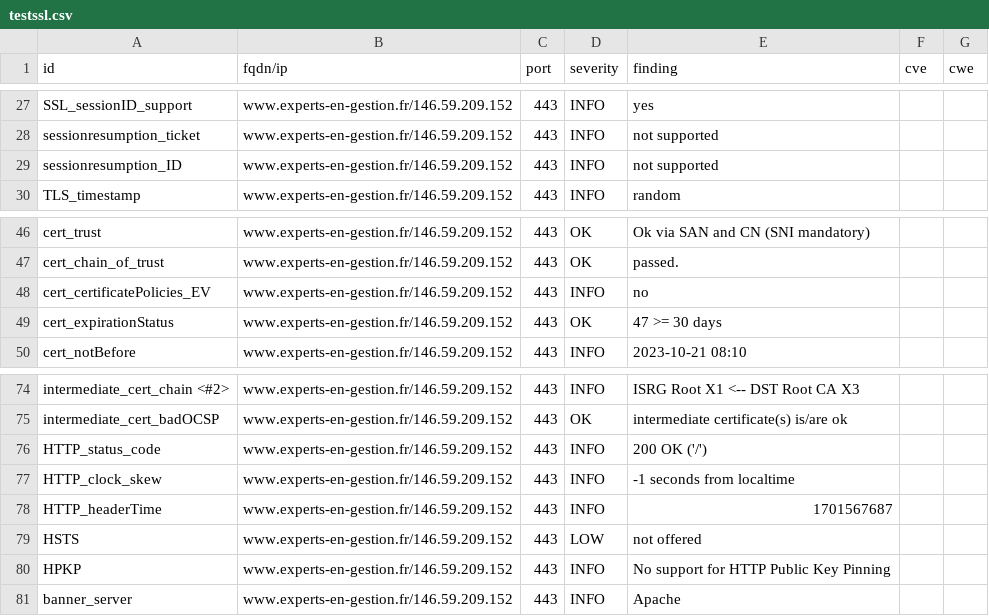
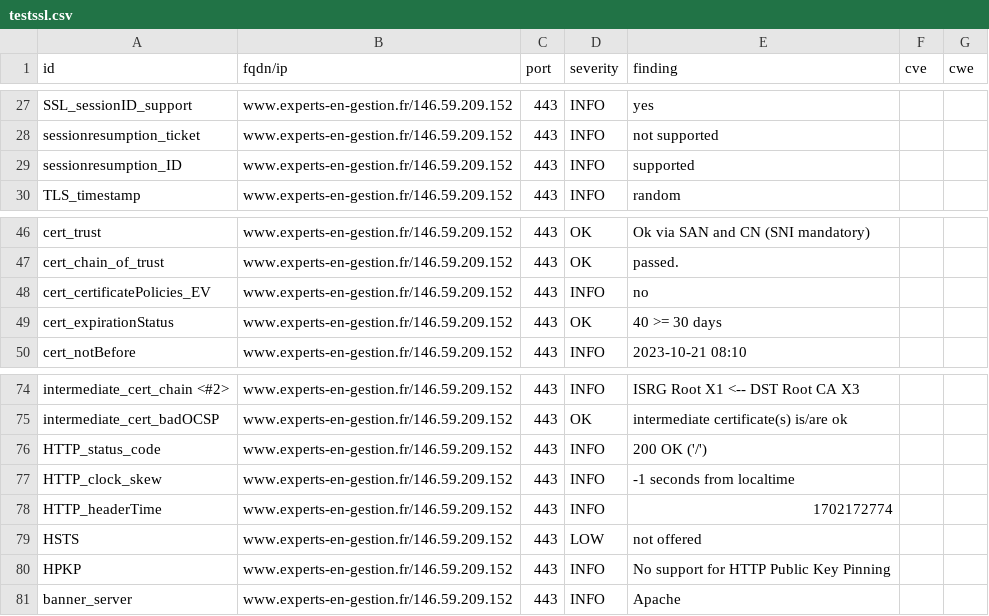
Before and after one commit to arthurzenika/dashlord-rca, a CSV file: results/aHR0cHM6Ly93d3cuZXhwZXJ0cy1lbi1nZXN0aW9uLmZy/testssl.csv, drawn as a sheet; only a part is shown, gaps mark what is left out.

```diff
--- a/results/aHR0cHM6Ly93d3cuZXhwZXJ0cy1lbi1nZXN0aW9uLmZy/testssl.csv
+++ b/results/aHR0cHM6Ly93d3cuZXhwZXJ0cy1lbi1nZXN0aW9uLmZy/testssl.csv
@@ -28,3 +28,3 @@
 "sessionresumption_ticket","www.experts-en-gestion.fr/146.59.209.152","443","INFO","not supported","",""
-"sessionresumption_ID","www.experts-en-gestion.fr/146.59.209.152","443","INFO","not supported","",""
+"sessionresumption_ID","www.experts-en-gestion.fr/146.59.209.152","443","INFO","supported","",""
 "TLS_timestamp","www.experts-en-gestion.fr/146.59.209.152","443","INFO","random","",""
@@ -48,3 +48,3 @@
 "cert_certificatePolicies_EV","www.experts-en-gestion.fr/146.59.209.152","443","INFO","no","",""
-"cert_expirationStatus","www.experts-en-gestion.fr/146.59.209.152","443","OK","47 >= 30 days","",""
+"cert_expirationStatus","www.experts-en-gestion.fr/146.59.209.152","443","OK","40 >= 30 days","",""
 "cert_notBefore","www.experts-en-gestion.fr/146.59.209.152","443","INFO","2023-10-21 08:10","",""
@@ -77,3 +77,3 @@
 "HTTP_clock_skew","www.experts-en-gestion.fr/146.59.209.152","443","INFO","-1 seconds from localtime","",""
-"HTTP_headerTime","www.experts-en-gestion.fr/146.59.209.152","443","INFO","1701567687","",""
+"HTTP_headerTime","www.experts-en-gestion.fr/146.59.209.152","443","INFO","1702172774","",""
 "HSTS","www.experts-en-gestion.fr/146.59.209.152","443","LOW","not offered","",""
```
Also changed, not shown: 15 other files.
